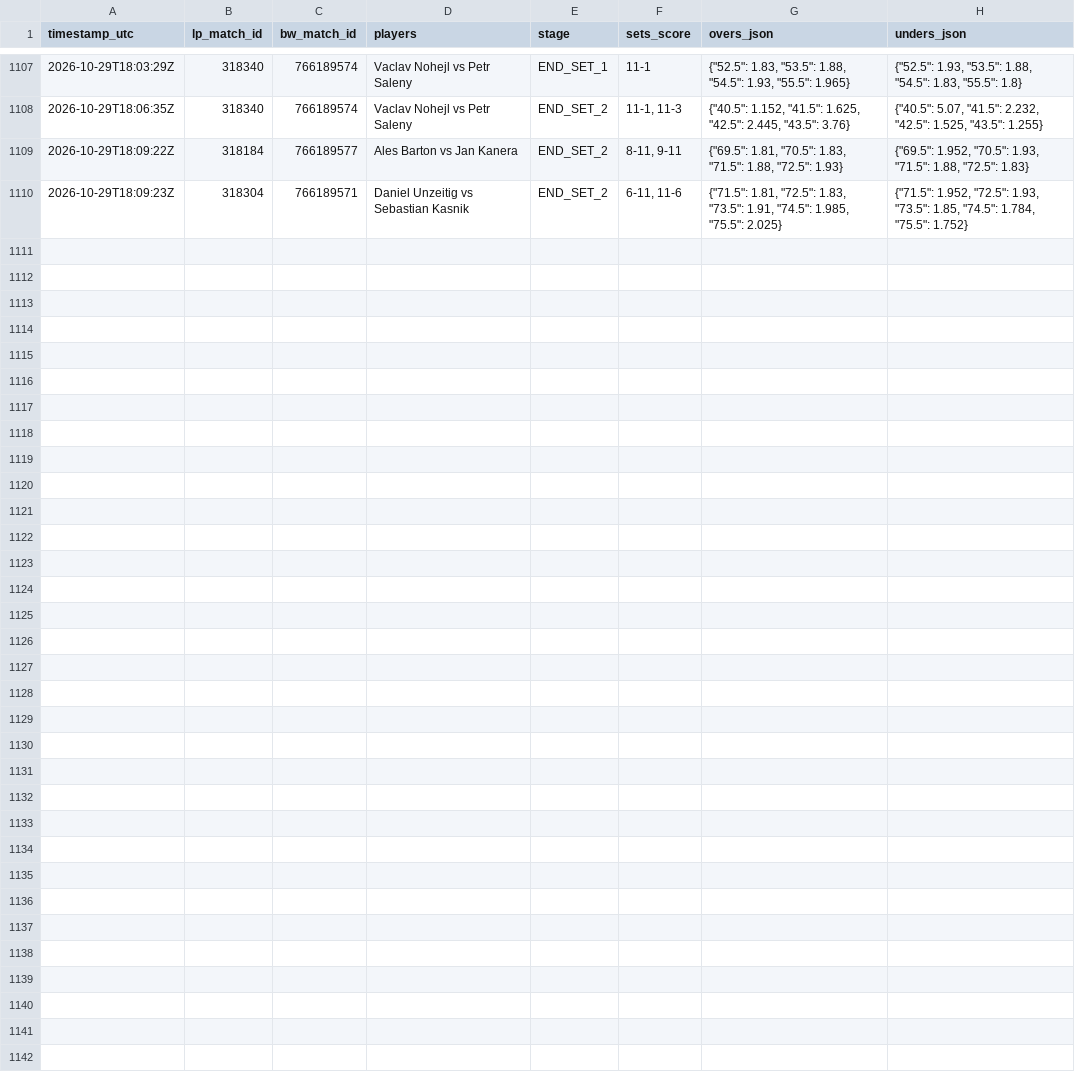
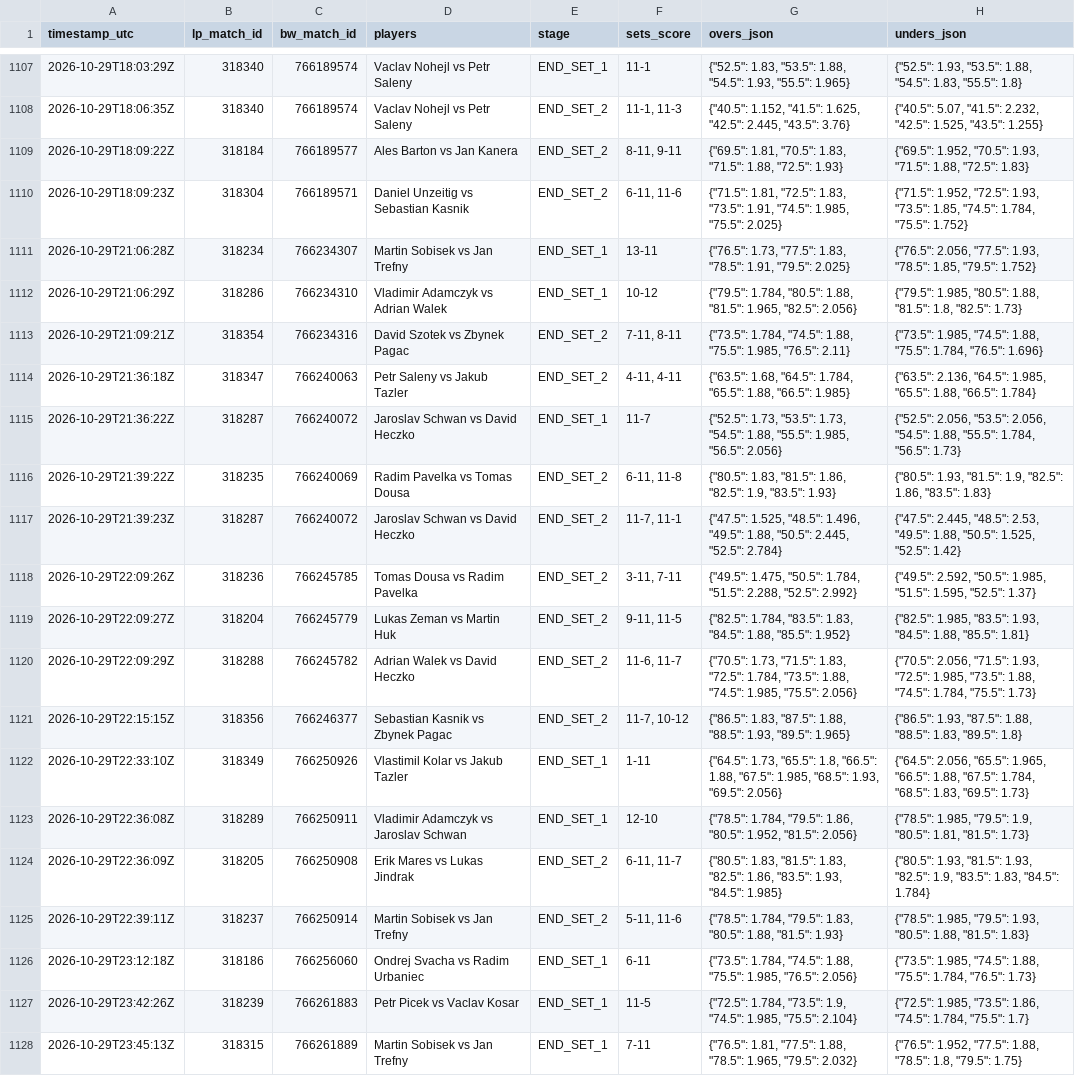
Before and after one commit to Blessed-200/core-telemetry-sync, a CSV file: bw_odds_ticks.csv, drawn as a sheet; only a part is shown, gaps mark what is left out; the diff names each change by its address in the sheet, - before the commit and + after, or states it on an @@ line.

Commit message:
chore: sync LineMetrics state and odds ticks

```diff
--- a/bw_odds_ticks.csv
+++ b/bw_odds_ticks.csv
+row 1111: 2026-10-29T21:06:28Z | 318234 | 766234307 | Martin Sobisek vs Jan Trefny | END_SET_1 | 13-11 | {"76.5": 1.73, "77.5": 1.83, "78.5": 1.91, "79.5": 2.025} | {"76.5": 2.056, "77.5": 1.93, "78.5": 1.85, "79.5": 1.752}
+row 1112: 2026-10-29T21:06:29Z | 318286 | 766234310 | Vladimir Adamczyk vs Adrian Walek | END_SET_1 | 10-12 | {"79.5": 1.784, "80.5": 1.88, "81.5": 1.965, "82.5": 2.056} | {"79.5": 1.985, "80.5": 1.88, "81.5": 1.8, "82.5": 1.73}
+row 1113: 2026-10-29T21:09:21Z | 318354 | 766234316 | David Szotek vs Zbynek Pagac | END_SET_2 | 7-11, 8-11 | {"73.5": 1.784, "74.5": 1.88, "75.5": 1.985, "76.5": 2.11} | {"73.5": 1.985, "74.5": 1.88, "75.5": 1.784, "76.5": 1.696}
+row 1114: 2026-10-29T21:36:18Z | 318347 | 766240063 | Petr Saleny vs Jakub Tazler | END_SET_2 | 4-11, 4-11 | {"63.5": 1.68, "64.5": 1.784, "65.5": 1.88, "66.5": 1.985} | {"63.5": 2.136, "64.5": 1.985, "65.5": 1.88, "66.5": 1.784}
+row 1115: 2026-10-29T21:36:22Z | 318287 | 766240072 | Jaroslav Schwan vs David Heczko | END_SET_1 | 11-7 | {"52.5": 1.73, "53.5": 1.73, "54.5": 1.88, "55.5": 1.985, "56.5": 2.056} | {"52.5": 2.056, "53.5": 2.056, "54.5": 1.88, "55.5": 1.784, "56.5": 1.73}
+row 1116: 2026-10-29T21:39:22Z | 318235 | 766240069 | Radim Pavelka vs Tomas Dousa | END_SET_2 | 6-11, 11-8 | {"80.5": 1.83, "81.5": 1.86, "82.5": 1.9, "83.5": 1.93} | {"80.5": 1.93, "81.5": 1.9, "82.5": 1.86, "83.5": 1.83}
+row 1117: 2026-10-29T21:39:23Z | 318287 | 766240072 | Jaroslav Schwan vs David Heczko | END_SET_2 | 11-7, 11-1 | {"47.5": 1.525, "48.5": 1.496, "49.5": 1.88, "50.5": 2.445, "52.5": 2.784} | {"47.5": 2.445, "48.5": 2.53, "49.5": 1.88, "50.5": 1.525, "52.5": 1.42}
+row 1118: 2026-10-29T22:09:26Z | 318236 | 766245785 | Tomas Dousa vs Radim Pavelka | END_SET_2 | 3-11, 7-11 | {"49.5": 1.475, "50.5": 1.784, "51.5": 2.288, "52.5": 2.992} | {"49.5": 2.592, "50.5": 1.985, "51.5": 1.595, "52.5": 1.37}
+row 1119: 2026-10-29T22:09:27Z | 318204 | 766245779 | Lukas Zeman vs Martin Huk | END_SET_2 | 9-11, 11-5 | {"82.5": 1.784, "83.5": 1.83, "84.5": 1.88, "85.5": 1.952} | {"82.5": 1.985, "83.5": 1.93, "84.5": 1.88, "85.5": 1.81}
+row 1120: 2026-10-29T22:09:29Z | 318288 | 766245782 | Adrian Walek vs David Heczko | END_SET_2 | 11-6, 11-7 | {"70.5": 1.73, "71.5": 1.83, "72.5": 1.784, "73.5": 1.88, "74.5": 1.985, "75.5": 2.056} | {"70.5": 2.056, "71.5": 1.93, "72.5": 1.985, "73.5": 1.88, "74.5": 1.784, "75.5": 1.73}
+row 1121: 2026-10-29T22:15:15Z | 318356 | 766246377 | Sebastian Kasnik vs Zbynek Pagac | END_SET_2 | 11-7, 10-12 | {"86.5": 1.83, "87.5": 1.88, "88.5": 1.93, "89.5": 1.965} | {"86.5": 1.93, "87.5": 1.88, "88.5": 1.83, "89.5": 1.8}
+row 1122: 2026-10-29T22:33:10Z | 318349 | 766250926 | Vlastimil Kolar vs Jakub Tazler | END_SET_1 | 1-11 | {"64.5": 1.73, "65.5": 1.8, "66.5": 1.88, "67.5": 1.985, "68.5": 1.93, "69.5": 2.056} | {"64.5": 2.056, "65.5": 1.965, "66.5": 1.88, "67.5": 1.784, "68.5": 1.83, "69.5": 1.73}
+row 1123: 2026-10-29T22:36:08Z | 318289 | 766250911 | Vladimir Adamczyk vs Jaroslav Schwan | END_SET_1 | 12-10 | {"78.5": 1.784, "79.5": 1.86, "80.5": 1.952, "81.5": 2.056} | {"78.5": 1.985, "79.5": 1.9, "80.5": 1.81, "81.5": 1.73}
+row 1124: 2026-10-29T22:36:09Z | 318205 | 766250908 | Erik Mares vs Lukas Jindrak | END_SET_2 | 6-11, 11-7 | {"80.5": 1.83, "81.5": 1.83, "82.5": 1.86, "83.5": 1.93, "84.5": 1.985} | {"80.5": 1.93, "81.5": 1.93, "82.5": 1.9, "83.5": 1.83, "84.5": 1.784}
+row 1125: 2026-10-29T22:39:11Z | 318237 | 766250914 | Martin Sobisek vs Jan Trefny | END_SET_2 | 5-11, 11-6 | {"78.5": 1.784, "79.5": 1.83, "80.5": 1.88, "81.5": 1.93} | {"78.5": 1.985, "79.5": 1.93, "80.5": 1.88, "81.5": 1.83}
+row 1126: 2026-10-29T23:12:18Z | 318186 | 766256060 | Ondrej Svacha vs Radim Urbaniec | END_SET_1 | 6-11 | {"73.5": 1.784, "74.5": 1.88, "75.5": 1.985, "76.5": 2.056} | {"73.5": 1.985, "74.5": 1.88, "75.5": 1.784, "76.5": 1.73}
+row 1127: 2026-10-29T23:42:26Z | 318239 | 766261883 | Petr Picek vs Vaclav Kosar | END_SET_1 | 11-5 | {"72.5": 1.784, "73.5": 1.9, "74.5": 1.985, "75.5": 2.104} | {"72.5": 1.985, "73.5": 1.86, "74.5": 1.784, "75.5": 1.7}
+row 1128: 2026-10-29T23:45:13Z | 318315 | 766261889 | Martin Sobisek vs Jan Trefny | END_SET_1 | 7-11 | {"76.5": 1.81, "77.5": 1.88, "78.5": 1.965, "79.5": 2.032} | {"76.5": 1.952, "77.5": 1.88, "78.5": 1.8, "79.5": 1.75}
```
Also changed, not shown: 2 other files.
